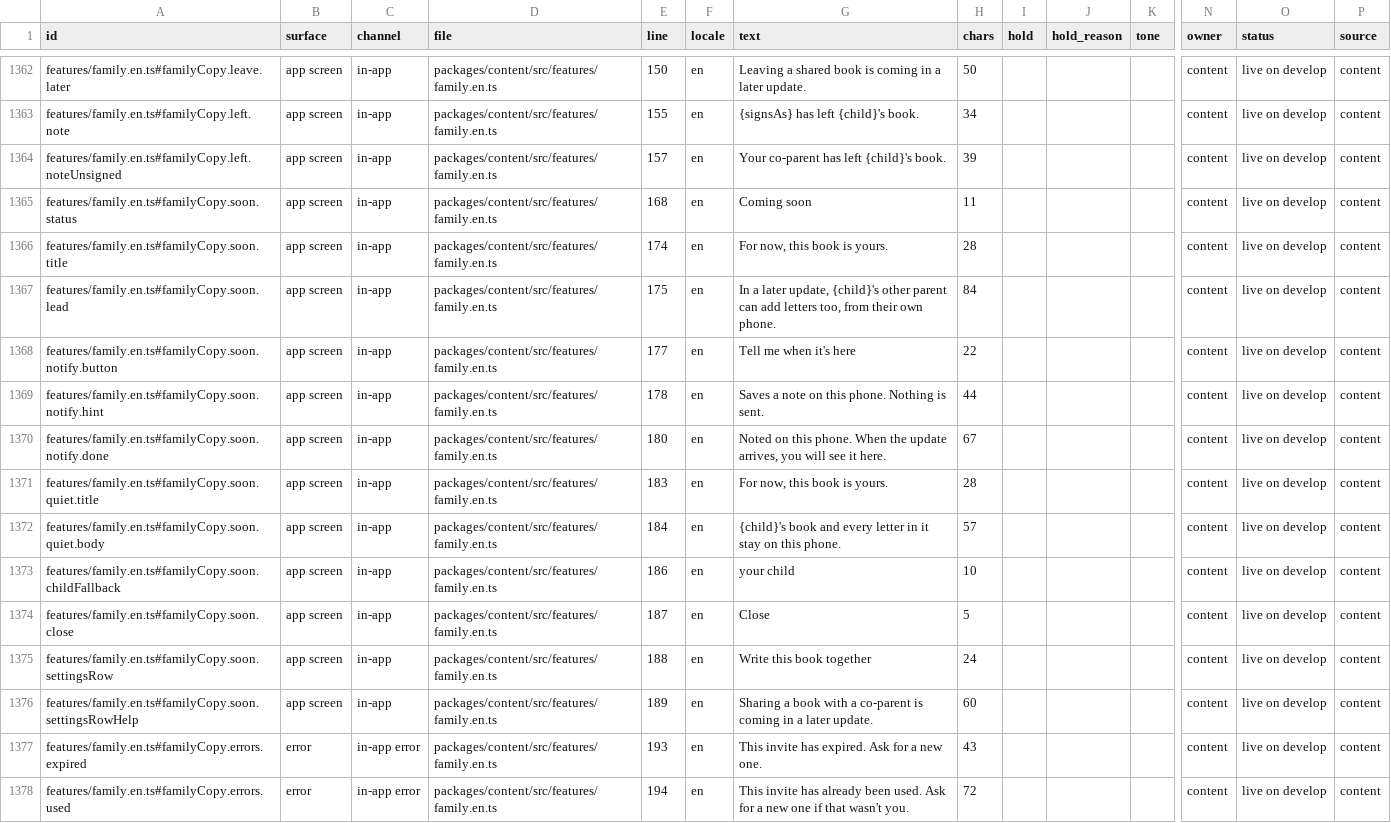
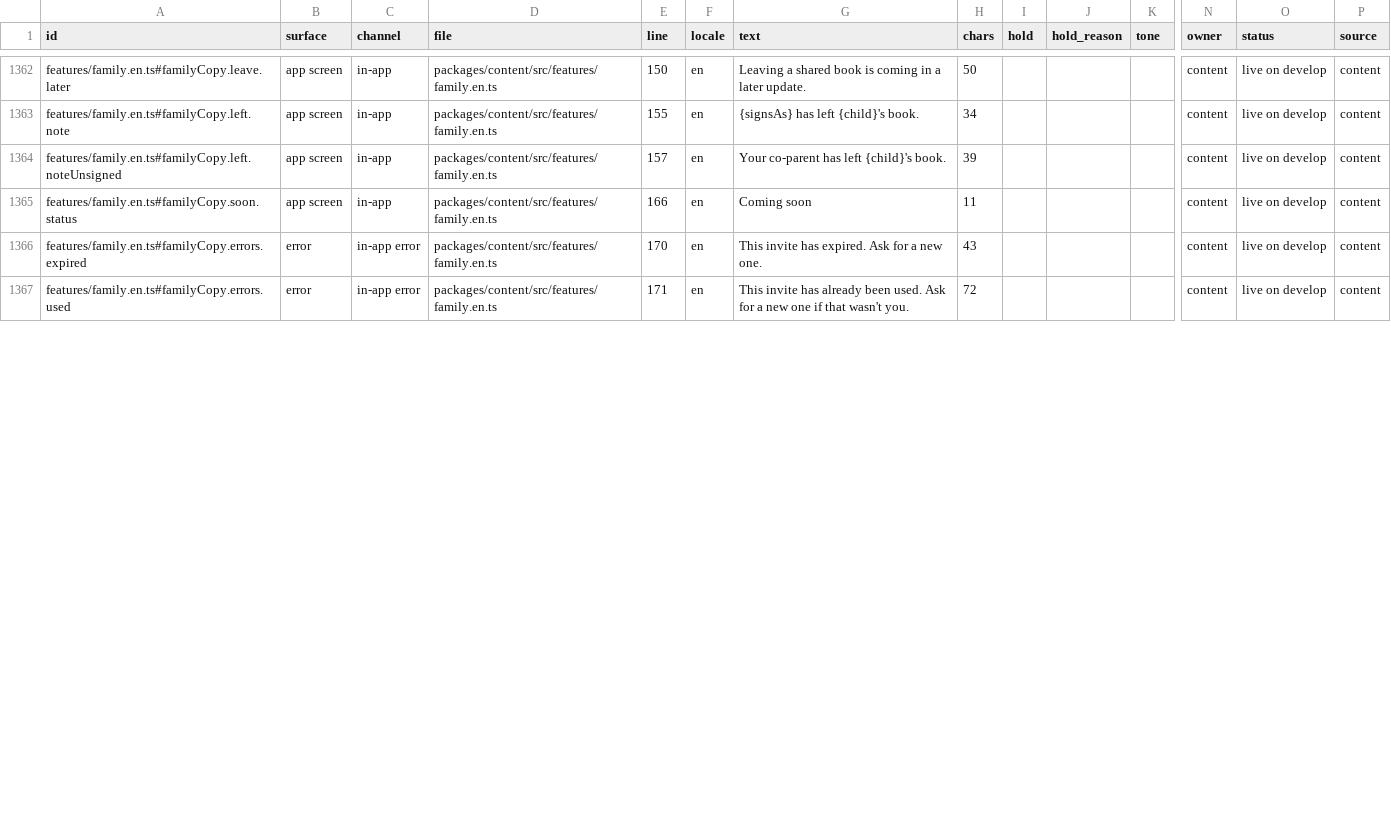
Before and after one commit to thesaurabhpareek/earlyletters, a CSV file: docs/content/map/content-map.csv, drawn as a sheet; only a part is shown, gaps mark what is left out; removed rows and columns are numbered as before the commit, all else as after; rows hold the shown columns only; the diff covers the shown part only; the diff names each change by its address in the sheet, - before the commit and + after, or states it on an @@ line.

```diff
--- a/docs/content/map/content-map.csv
+++ b/docs/content/map/content-map.csv
-E1365 (line): 168
+E1365 (line): 166
-row 1366: features/family.en.ts#familyCopy.soon.title | app screen | in-app | packages/content/src/features/family.en.ts | 174 | en | For now, this book is yours. | 28 |  |  |  | content | live on develop | content
-row 1367: features/family.en.ts#familyCopy.soon.lead | app screen | in-app | packages/content/src/features/family.en.ts | 175 | en | In a later update, {child}'s other parent can add letters too, from their own phone. | 84 |  |  |  | content | live on develop | content
-row 1368: features/family.en.ts#familyCopy.soon.notify.button | app screen | in-app | packages/content/src/features/family.en.ts | 177 | en | Tell me when it's here | 22 |  |  |  | content | live on develop | content
-row 1369: features/family.en.ts#familyCopy.soon.notify.hint | app screen | in-app | packages/content/src/features/family.en.ts | 178 | en | Saves a note on this phone. Nothing is sent. | 44 |  |  |  | content | live on develop | content
-row 1370: features/family.en.ts#familyCopy.soon.notify.done | app screen | in-app | packages/content/src/features/family.en.ts | 180 | en | Noted on this phone. When the update arrives, you will see it here. | 67 |  |  |  | content | live on develop | content
-row 1371: features/family.en.ts#familyCopy.soon.quiet.title | app screen | in-app | packages/content/src/features/family.en.ts | 183 | en | For now, this book is yours. | 28 |  |  |  | content | live on develop | content
-row 1372: features/family.en.ts#familyCopy.soon.quiet.body | app screen | in-app | packages/content/src/features/family.en.ts | 184 | en | {child}'s book and every letter in it stay on this phone. | 57 |  |  |  | content | live on develop | content
-row 1373: features/family.en.ts#familyCopy.soon.childFallback | app screen | in-app | packages/content/src/features/family.en.ts | 186 | en | your child | 10 |  |  |  | content | live on develop | content
-row 1374: features/family.en.ts#familyCopy.soon.close | app screen | in-app | packages/content/src/features/family.en.ts | 187 | en | Close | 5 |  |  |  | content | live on develop | content
-row 1375: features/family.en.ts#familyCopy.soon.settingsRow | app screen | in-app | packages/content/src/features/family.en.ts | 188 | en | Write this book together | 24 |  |  |  | content | live on develop | content
-row 1376: features/family.en.ts#familyCopy.soon.settingsRowHelp | app screen | in-app | packages/content/src/features/family.en.ts | 189 | en | Sharing a book with a co-parent is coming in a later update. | 60 |  |  |  | content | live on develop | content
-E1366 (line): 193
+E1366 (line): 170
-E1367 (line): 194
+E1367 (line): 171
```
Also changed, not shown: 41 edited cells elsewhere in this file, 18 other files.
